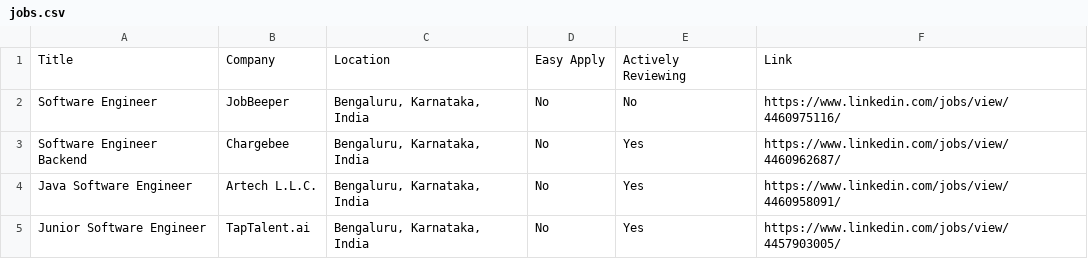
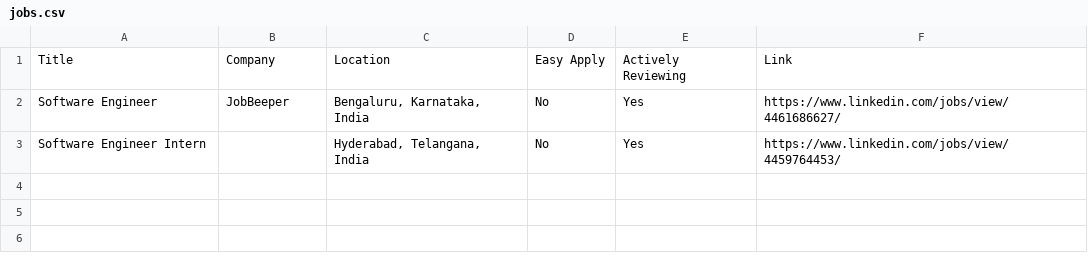
Before and after one commit to gbhanuprasad5261/AI-Job-Automation-Backup, a CSV file: jobs.csv, drawn as a sheet.

Commit message:
Added job details

```diff
--- a/jobs.csv
+++ b/jobs.csv
@@ -1,5 +1,3 @@
 Title,Company,Location,Easy Apply,Actively Reviewing,Link
-Software Engineer,JobBeeper,"Bengaluru, Karnataka, India",No,No,https://www.linkedin.com/jobs/view/4460975116/
-Software Engineer Backend,Chargebee,"Bengaluru, Karnataka, India",No,Yes,https://www.linkedin.com/jobs/view/4460962687/
-Java Software Engineer,Artech L.L.C.,"Bengaluru, Karnataka, India",No,Yes,https://www.linkedin.com/jobs/view/4460958091/
-Junior Software Engineer,TapTalent.ai,"Bengaluru, Karnataka, India",No,Yes,https://www.linkedin.com/jobs/view/4457903005/
+Software Engineer,JobBeeper,"Bengaluru, Karnataka, India",No,Yes,https://www.linkedin.com/jobs/view/4461686627/
+Software Engineer Intern,,"Hyderabad, Telangana, India",No,Yes,https://www.linkedin.com/jobs/view/4459764453/
```
